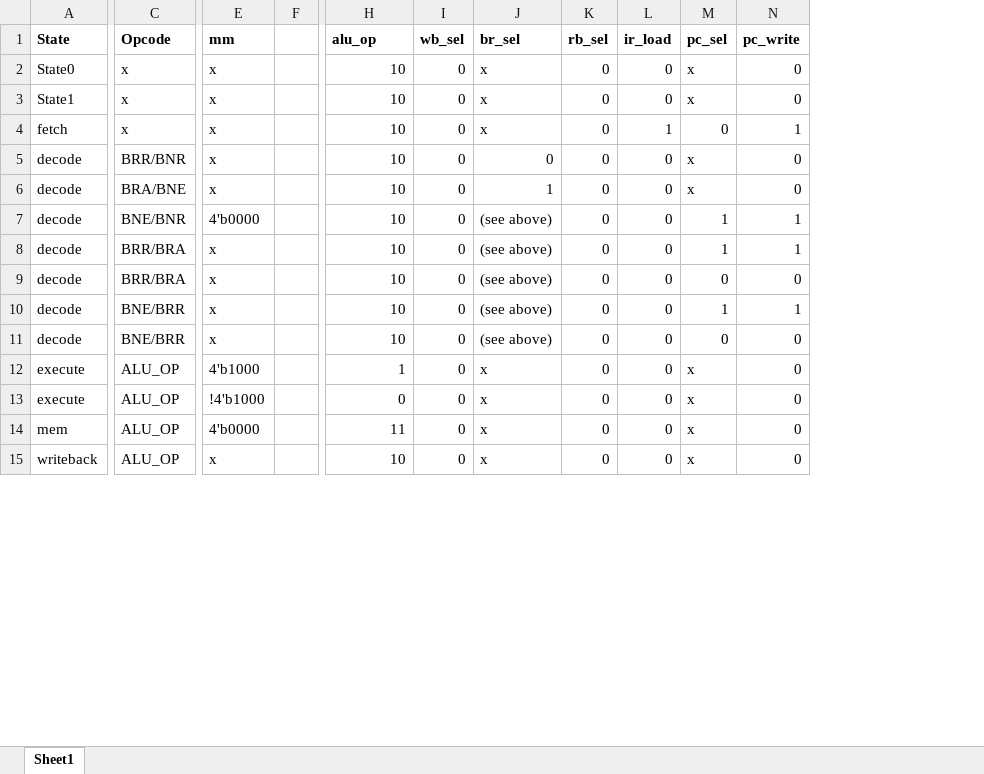
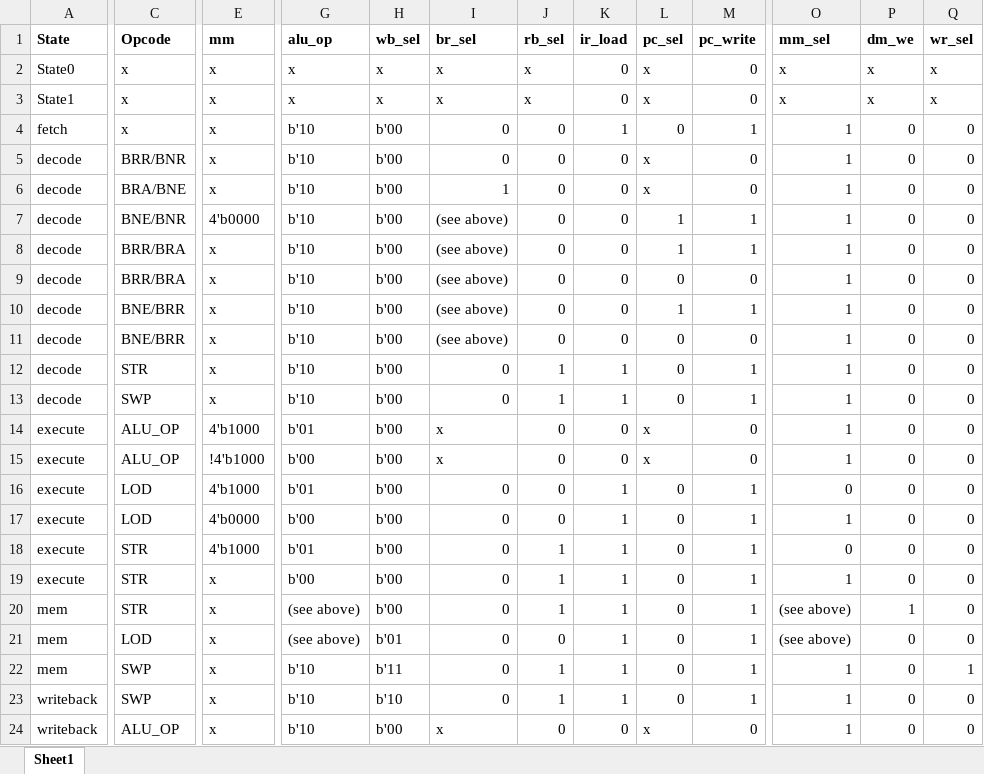
Before and after one commit to Callum-Duff/SISC-Processor, an Excel workbook: Project Part 3 Swap/Output Table.xlsx, sheet Sheet1, drawn as a sheet; only a part is shown, gaps mark what is left out; values as stored, in another font and other column widths than the file's, no borders; removed rows and columns are numbered as before the commit, all else as after; rows hold the shown columns only; the diff covers the shown part only; the diff names each change by its address in the sheet, - before the commit and + after, or states it on an @@ line.

Commit message:
updated output signal table and datapath with swap

```diff
--- a/Project Part 3 Swap/Output Table.xlsx (sheet Sheet1)
+++ b/Project Part 3 Swap/Output Table.xlsx (sheet Sheet1)
-column F, empty
+column O (mm_sel), rows 2-11: x | x | 1 | 1 | 1 | 1 | 1 | 1 | 1 | 1; rows 14-15: 1 | 1; row 21: (see above); row 24: 1
+column P (dm_we), rows 2-11: x | x | 0 | 0 | 0 | 0 | 0 | 0 | 0 | 0; rows 14-15: 0 | 0; row 21: 0; row 24: 0
+column Q (wr_sel), rows 2-11: x | x | 0 | 0 | 0 | 0 | 0 | 0 | 0 | 0; rows 14-15: 0 | 0; row 21: 0; row 24: 0
-G2:G3 (alu_op): 10
+G2:G3 (alu_op): x
-H2:H3 (wb_sel): 0
+H2:H3 (wb_sel): x
-J2:J3 (rb_sel): 0
+J2:J3 (rb_sel): x
-G4:G11 (alu_op): 10
+G4:G11 (alu_op): b'10
-H4:H11 (wb_sel): 0
+H4:H11 (wb_sel): b'00
-I4 (br_sel): x
+I4 (br_sel): 0
+row 12: decode | STR | x | b'10 | b'00 | 0 | 1 | 1 | 0 | 1 | 1 | 0 | 0
+row 13: decode | SWP | x | b'10 | b'00 | 0 | 1 | 1 | 0 | 1 | 1 | 0 | 0
-G14 (alu_op): 1
+G14 (alu_op): b'01
-H14:H15 (wb_sel): 0
+H14:H15 (wb_sel): b'00
-G15 (alu_op): 0
+G15 (alu_op): b'00
+row 16: execute | LOD | 4'b1000 | b'01 | b'00 | 0 | 0 | 1 | 0 | 1 | 0 | 0 | 0
+row 17: execute | LOD | 4'b0000 | b'00 | b'00 | 0 | 0 | 1 | 0 | 1 | 1 | 0 | 0
+row 18: execute | STR | 4'b1000 | b'01 | b'00 | 0 | 1 | 1 | 0 | 1 | 0 | 0 | 0
+row 19: execute | STR | x | b'00 | b'00 | 0 | 1 | 1 | 0 | 1 | 1 | 0 | 0
+row 20: mem | STR | x | (see above) | b'00 | 0 | 1 | 1 | 0 | 1 | (see above) | 1 | 0
-C21 (Opcode): ALU_OP
+C21 (Opcode): LOD
-E21 (mm): 4'b0000
+E21 (mm): x
-G21 (alu_op): 11
+G21 (alu_op): (see above)
-H21 (wb_sel): 0
+H21 (wb_sel): b'01
-I21 (br_sel): x
+I21 (br_sel): 0
-K21 (ir_load): 0
+K21 (ir_load): 1
-L21 (pc_sel): x
+L21 (pc_sel): 0
-M21 (pc_write): 0
+M21 (pc_write): 1
+row 22: mem | SWP | x | b'10 | b'11 | 0 | 1 | 1 | 0 | 1 | 1 | 0 | 1
+row 23: writeback | SWP | x | b'10 | b'10 | 0 | 1 | 1 | 0 | 1 | 1 | 0 | 0
-G24 (alu_op): 10
+G24 (alu_op): b'10
-H24 (wb_sel): 0
+H24 (wb_sel): b'00
```
Also changed, not shown: 1 added row and 4 edited cells elsewhere in this sheet, 1 other file.
